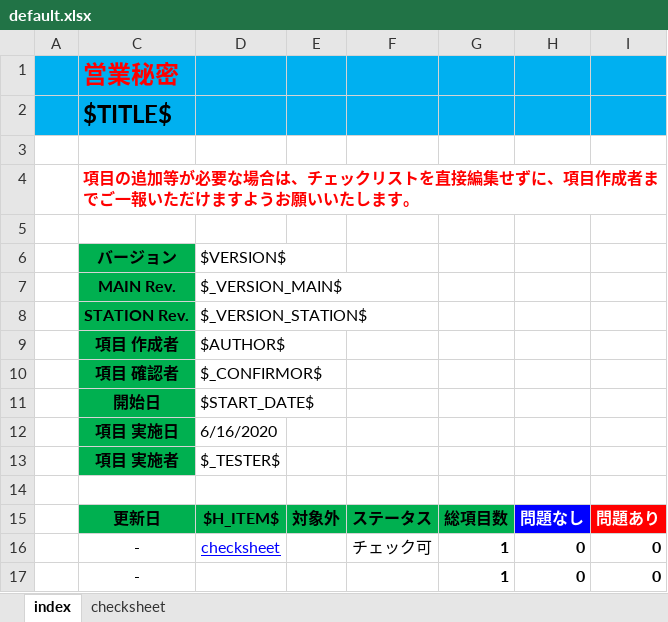
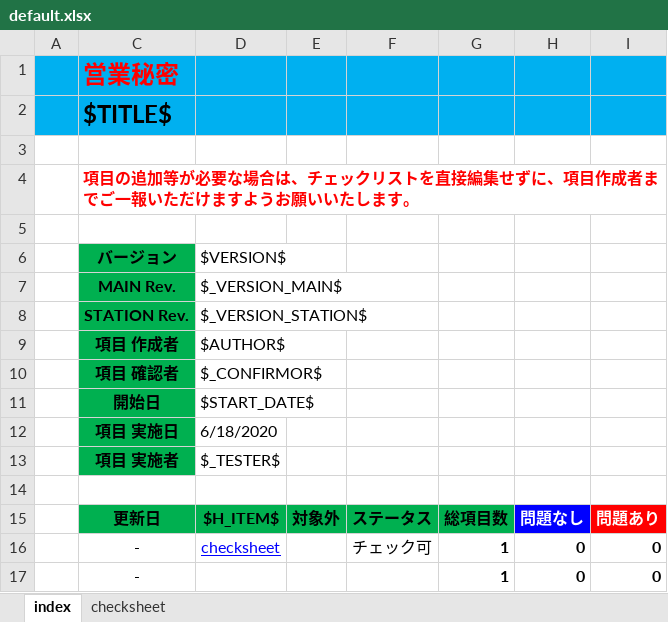
Before and after one commit to yr2610/psychic-winner, an Excel workbook: templates/default.xlsx, sheet index, drawn as a sheet; only a part is shown; values as stored, in another font and other column widths than the file's, no borders; conditional formats and table styles not drawn; the diff names each change by its address in the sheet, - before the commit and + after, or states it on an @@ line.

Commit message:
Add files via upload

```diff
--- a/templates/default.xlsx (sheet index)
+++ b/templates/default.xlsx (sheet index)
-D12: 6/16/2020
+D12: 6/18/2020
```
